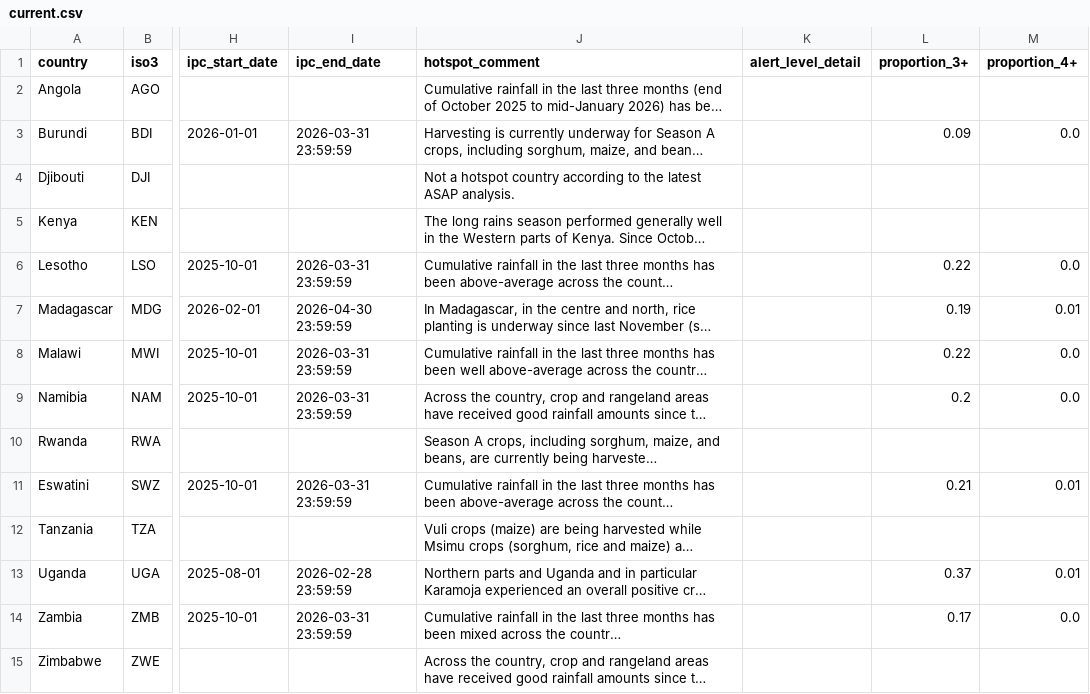
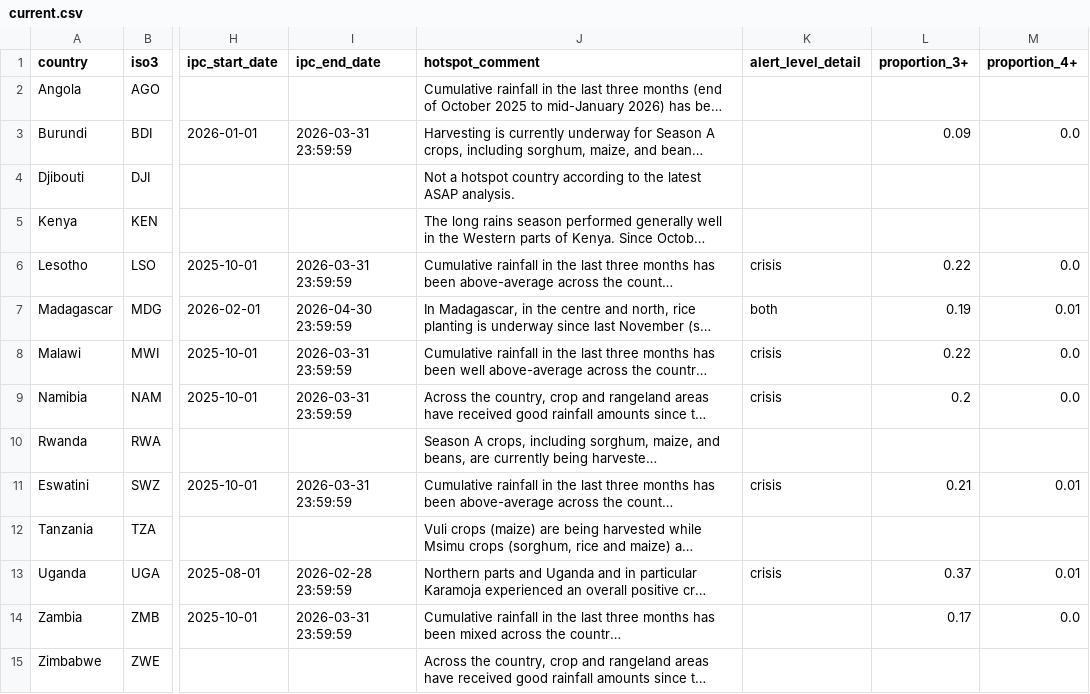
Before and after one commit to OCHA-DAP/ds-rosea-thresholds, a CSV file: data/current.csv, drawn as a sheet; only a part is shown, gaps mark what is left out; long unchanged cells end in …; the diff names each change by its address in the sheet, - before the commit and + after, or states it on an @@ line.

Commit message:
add detail on IPC threshold type

```diff
--- a/data/current.csv
+++ b/data/current.csv
-K6 (alert_level_detail): (empty)
+K6 (alert_level_detail): crisis
-K7 (alert_level_detail): (empty)
+K7 (alert_level_detail): both
-K8:K9 (alert_level_detail): (empty)
+K8:K9 (alert_level_detail): crisis
-K11 (alert_level_detail): (empty)
+K11 (alert_level_detail): crisis
-K13 (alert_level_detail): (empty)
+K13 (alert_level_detail): crisis
```
Also changed, not shown: 2 other files.
